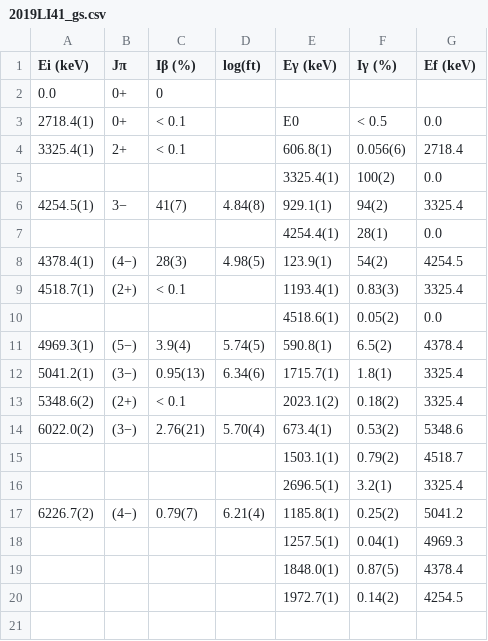
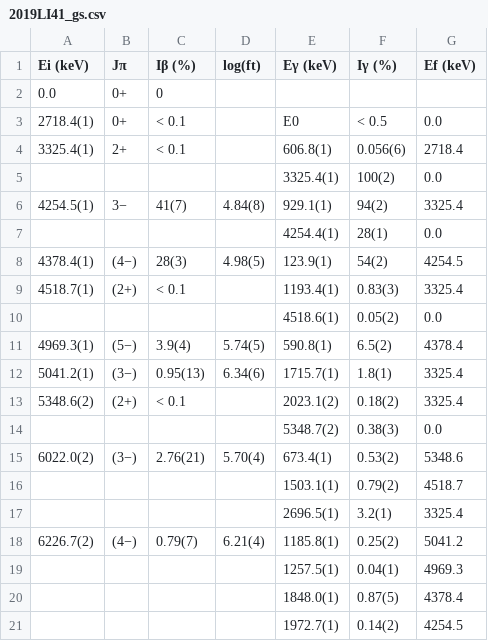
Before and after one commit to sunlijie-msu/ENSDF, a CSV file: A34/Si34/raw/2019LI41_gs.csv, drawn as a sheet; the diff names each change by its address in the sheet, - before the commit and + after, or states it on an @@ line.

Commit message:
Update ENSDF files for A=34: revise beta decay details for Si and add isomer data

```diff
--- a/A34/Si34/raw/2019LI41_gs.csv
+++ b/A34/Si34/raw/2019LI41_gs.csv
+row 14:  |  |  |  | 5348.7(2) | 0.38(3) | 0.0
```
Also changed, not shown: 2 other files.
